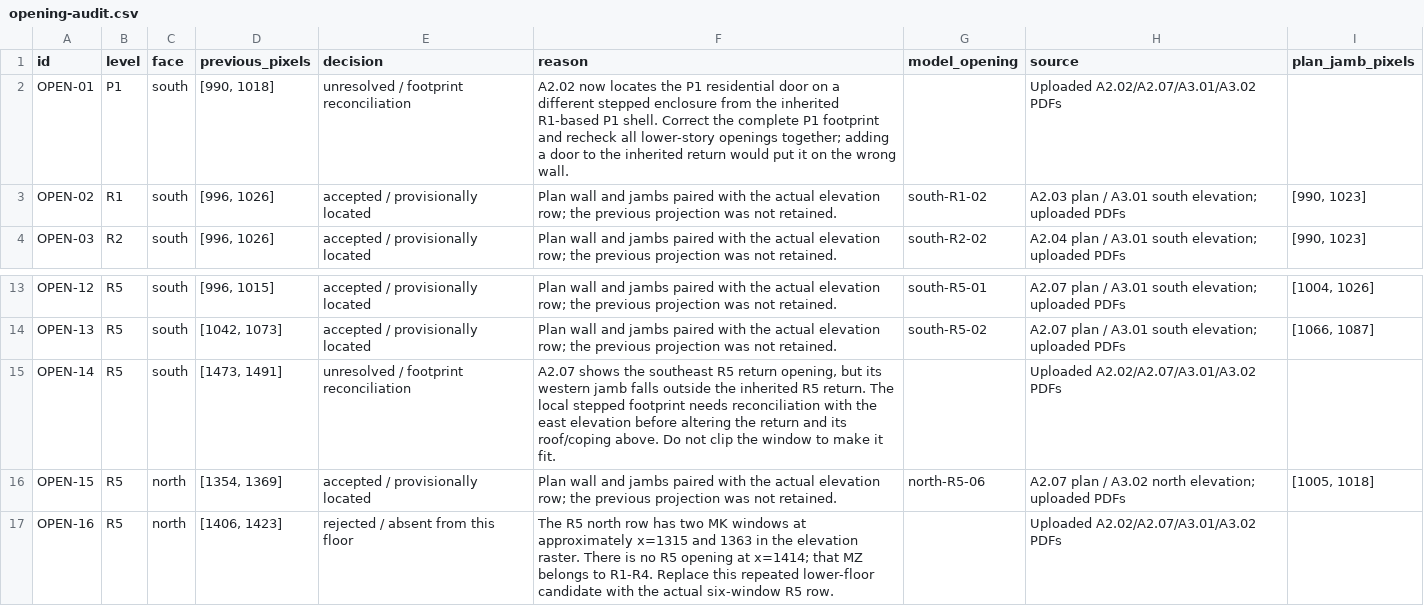
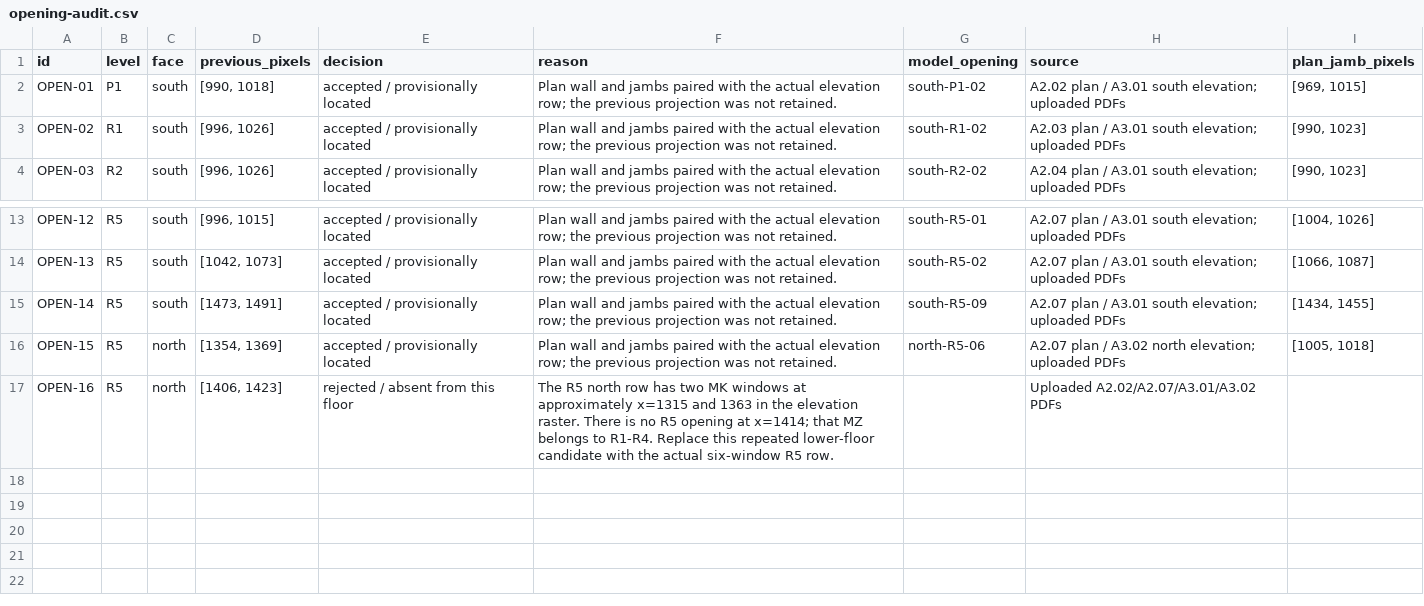
Before and after one commit to michaelcolenso/blender-models, a CSV file: deliverables/highland-drawings/opening-audit.csv, drawn as a sheet; only a part is shown, gaps mark what is left out.

Commit message:
Reconcile Highland P1 enclosure and southeast R5 return

```diff
--- a/deliverables/highland-drawings/opening-audit.csv
+++ b/deliverables/highland-drawings/opening-audit.csv
@@ -1,3 +1,3 @@
 id,level,face,previous_pixels,decision,reason,model_opening,source,plan_jamb_pixels
-OPEN-01,P1,south,"[990, 1018]",unresolved / footprint reconciliation,A2.02 now locates the P1 residential door on a different stepped enclosure from the inherited R1-based P1 shell. Correct the complete P1 footprint and recheck all lower-story openings together; adding a door to the inherited return would put it on the wrong wall.,,Uploaded A2.02/A2.07/A3.01/A3.02 PDFs,
+OPEN-01,P1,south,"[990, 1018]",accepted / provisionally located,Plan wall and jambs paired with the actual elevation row; the previous projection was not retained.,south-P1-02,A2.02 plan / A3.01 south elevation; uploaded PDFs,"[969, 1015]"
 OPEN-02,R1,south,"[996, 1026]",accepted / provisionally located,Plan wall and jambs paired with the actual elevation row; the previous projection was not retained.,south-R1-02,A2.03 plan / A3.01 south elevation; uploaded PDFs,"[990, 1023]"
@@ -14,3 +14,3 @@ OPEN-12,R5,south,"[996, 1015]",accepted / provisionally located,Plan wall and ja
 OPEN-13,R5,south,"[1042, 1073]",accepted / provisionally located,Plan wall and jambs paired with the actual elevation row; the previous projection was not retained.,south-R5-02,A2.07 plan / A3.01 south elevation; uploaded PDFs,"[1066, 1087]"
-OPEN-14,R5,south,"[1473, 1491]",unresolved / footprint reconciliation,"A2.07 shows the southeast R5 return opening, but its western jamb falls outside the inherited R5 return. The local stepped footprint needs reconciliation with the east elevation before altering the return and its roof/coping above. Do not clip the window to make it fit.",,Uploaded A2.02/A2.07/A3.01/A3.02 PDFs,
+OPEN-14,R5,south,"[1473, 1491]",accepted / provisionally located,Plan wall and jambs paired with the actual elevation row; the previous projection was not retained.,south-R5-09,A2.07 plan / A3.01 south elevation; uploaded PDFs,"[1434, 1455]"
 OPEN-15,R5,north,"[1354, 1369]",accepted / provisionally located,Plan wall and jambs paired with the actual elevation row; the previous projection was not retained.,north-R5-06,A2.07 plan / A3.02 north elevation; uploaded PDFs,"[1005, 1018]"
```
Also changed, not shown: 58 other files.
